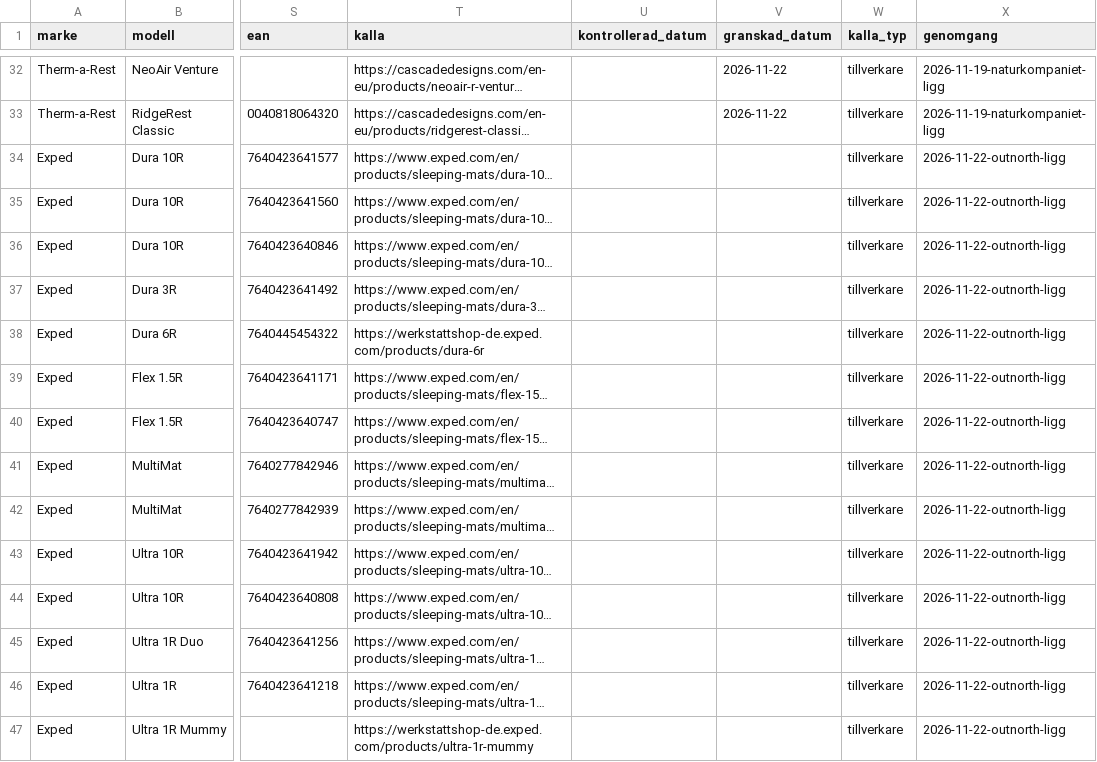
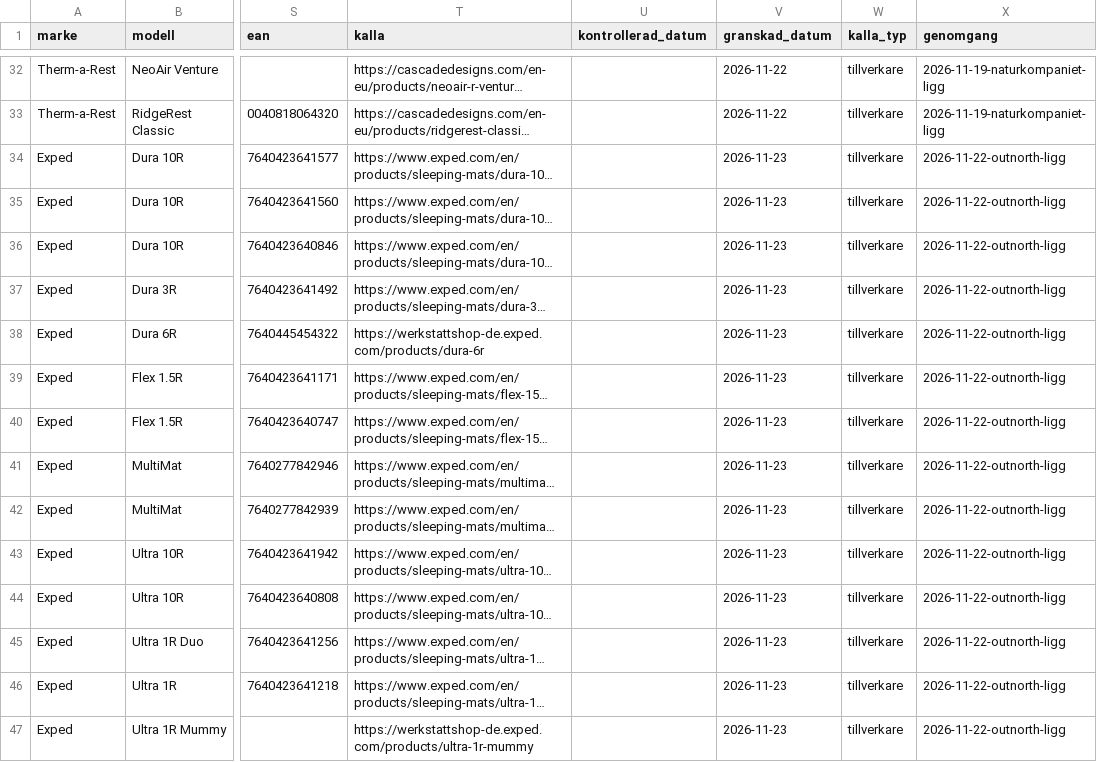
Before and after one commit to Minvandring-se/minvandring, a CSV file: supabase/katalog/liggunderlag.csv, drawn as a sheet; only a part is shown, gaps mark what is left out; long unchanged cells end in …; the diff covers the shown part only; the diff names each change by its address in the sheet, - before the commit and + after, or states it on an @@ line.

```diff
--- a/supabase/katalog/liggunderlag.csv
+++ b/supabase/katalog/liggunderlag.csv
-V34:V47 (granskad_datum): (empty)
+V34:V47 (granskad_datum): 2026-11-23
```
Also changed, not shown: 86 edited cells elsewhere in this file, 1 other file.
